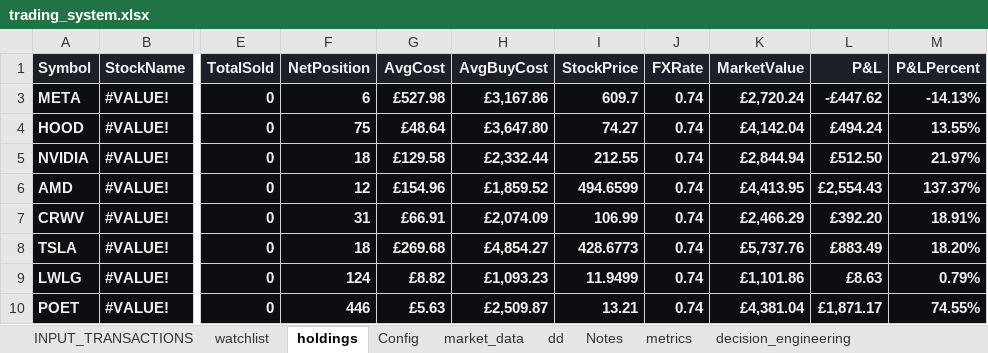
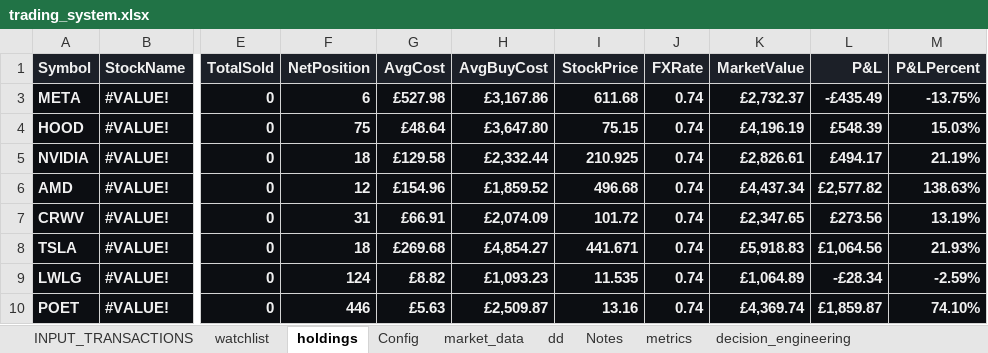
Before and after one commit to husainnatha/tradingsystem, an Excel workbook: dashboard/trading_system.xlsx, sheet holdings, drawn as a sheet; only a part is shown, gaps mark what is left out; values as stored, in another font and other column widths than the file's, no borders; conditional formats and table styles not drawn; the diff names each change by its address in the sheet, - before the commit and + after, or states it on an @@ line.

Commit message:
Build market data pipeline, indicators, metadata and correlation engines

```diff
--- a/dashboard/trading_system.xlsx (sheet holdings)
+++ b/dashboard/trading_system.xlsx (sheet holdings)
-I3 (StockPrice): 609.7
+I3 (StockPrice): 611.68
-K3 (MarketValue): £2,720.24
+K3 (MarketValue): £2,732.37
-L3 (P&L): -£447.62
+L3 (P&L): -£435.49
-M3 (P&LPercent): -14.13%
+M3 (P&LPercent): -13.75%
-I4 (StockPrice): 74.27
+I4 (StockPrice): 75.15
-K4 (MarketValue): £4,142.04
+K4 (MarketValue): £4,196.19
-L4 (P&L): £494.24
+L4 (P&L): £548.39
-M4 (P&LPercent): 13.55%
+M4 (P&LPercent): 15.03%
-I5 (StockPrice): 212.55
+I5 (StockPrice): 210.925
-K5 (MarketValue): £2,844.94
+K5 (MarketValue): £2,826.61
-L5 (P&L): £512.50
+L5 (P&L): £494.17
-M5 (P&LPercent): 21.97%
+M5 (P&LPercent): 21.19%
-I6 (StockPrice): 494.6599
+I6 (StockPrice): 496.68
-K6 (MarketValue): £4,413.95
+K6 (MarketValue): £4,437.34
-L6 (P&L): £2,554.43
+L6 (P&L): £2,577.82
-M6 (P&LPercent): 137.37%
+M6 (P&LPercent): 138.63%
-I7 (StockPrice): 106.99
+I7 (StockPrice): 101.72
-K7 (MarketValue): £2,466.29
+K7 (MarketValue): £2,347.65
-L7 (P&L): £392.20
+L7 (P&L): £273.56
-M7 (P&LPercent): 18.91%
+M7 (P&LPercent): 13.19%
-I8 (StockPrice): 428.6773
+I8 (StockPrice): 441.671
-K8 (MarketValue): £5,737.76
+K8 (MarketValue): £5,918.83
-L8 (P&L): £883.49
+L8 (P&L): £1,064.56
-M8 (P&LPercent): 18.20%
+M8 (P&LPercent): 21.93%
-I9 (StockPrice): 11.9499
+I9 (StockPrice): 11.535
-K9 (MarketValue): £1,101.86
+K9 (MarketValue): £1,064.89
-L9 (P&L): £8.63
+L9 (P&L): -£28.34
-M9 (P&LPercent): 0.79%
+M9 (P&LPercent): -2.59%
-I10 (StockPrice): 13.21
+I10 (StockPrice): 13.16
-K10 (MarketValue): £4,381.04
+K10 (MarketValue): £4,369.74
-L10 (P&L): £1,871.17
+L10 (P&L): £1,859.87
-M10 (P&LPercent): 74.55%
+M10 (P&LPercent): 74.10%
```
Also changed, not shown: sheet watchlist, hidden cells, 19 other files.
